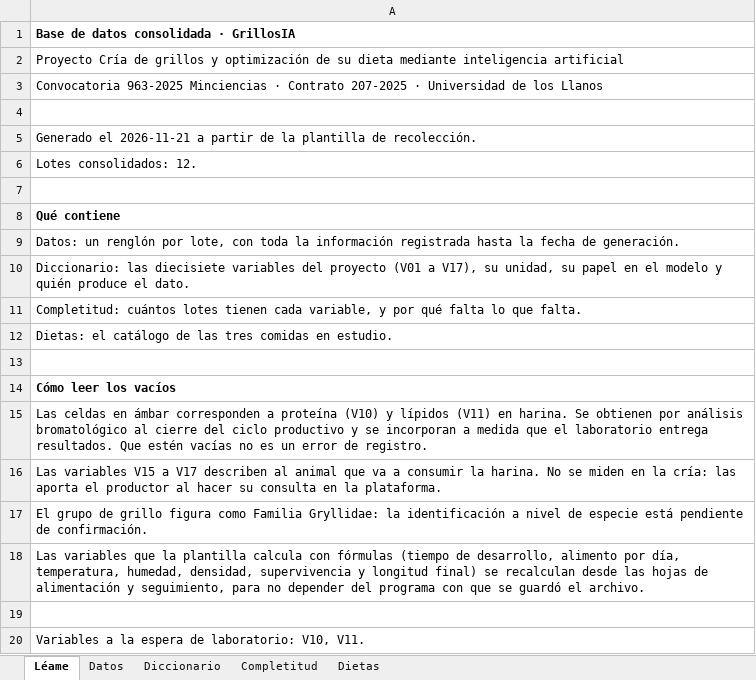
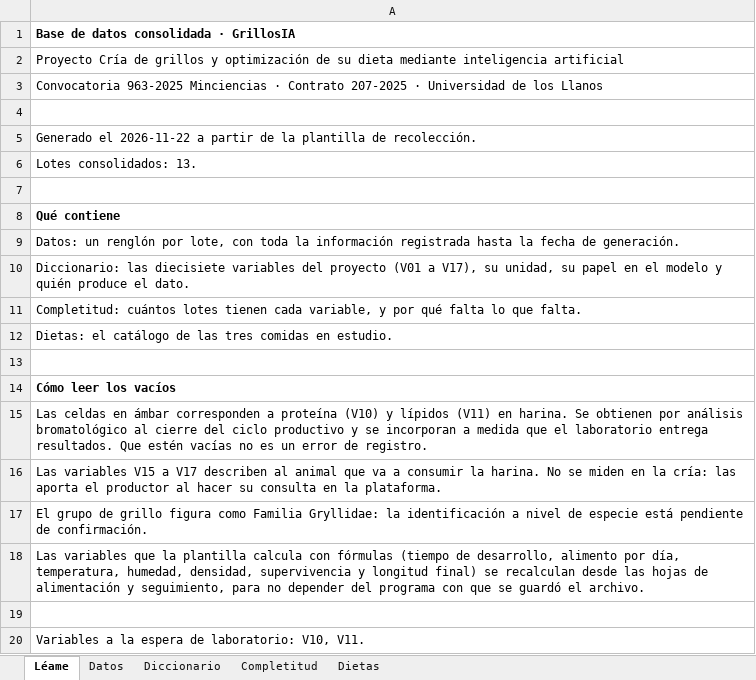
Before and after one commit to CataClavijo/grillosia, an Excel workbook: entregables/base-datos-consolidada.xlsx, sheet Léame, drawn as a sheet; values as stored, in another font and other column widths than the file's, no borders; the diff names each change by its address in the sheet, - before the commit and + after, or states it on an @@ line.

Commit message:
datos: base consolidada con la plantilla del mes 9 (13 lotes: vuelven el lote 12 silvestre y el lote 13 de octubre)

```diff
--- a/entregables/base-datos-consolidada.xlsx (sheet Léame)
+++ b/entregables/base-datos-consolidada.xlsx (sheet Léame)
-A5: Generado el 2026-11-21 a partir…
+A5: Generado el 2026-11-22 a partir…
-A6: Lotes consolidados: 12.
+A6: Lotes consolidados: 13.
```
Also changed, not shown: sheet Completitud, sheet Datos, 1 other file.
